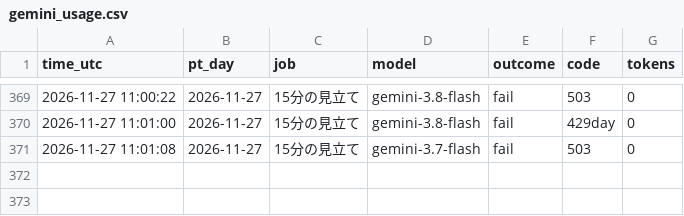
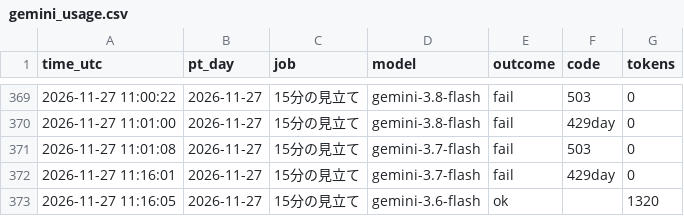
Before and after one commit to ke104-debug/fx-, a CSV file: journal/gemini_usage.csv, drawn as a sheet; only a part is shown, gaps mark what is left out.

```diff
--- a/journal/gemini_usage.csv
+++ b/journal/gemini_usage.csv
@@ -371 +371,3 @@ time_utc,pt_day,job,model,outcome,code,tokens
 2026-11-27 11:01:08,2026-11-27,15分の見立て,gemini-3.7-flash,fail,503,0
+2026-11-27 11:16:01,2026-11-27,15分の見立て,gemini-3.7-flash,fail,429day,0
+2026-11-27 11:16:05,2026-11-27,15分の見立て,gemini-3.6-flash,ok,,1320
```
Also changed, not shown: journal/quick_ai.csv.
